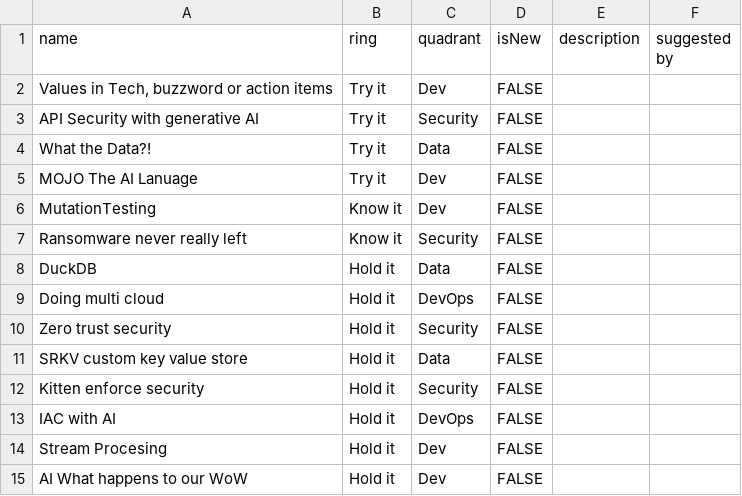
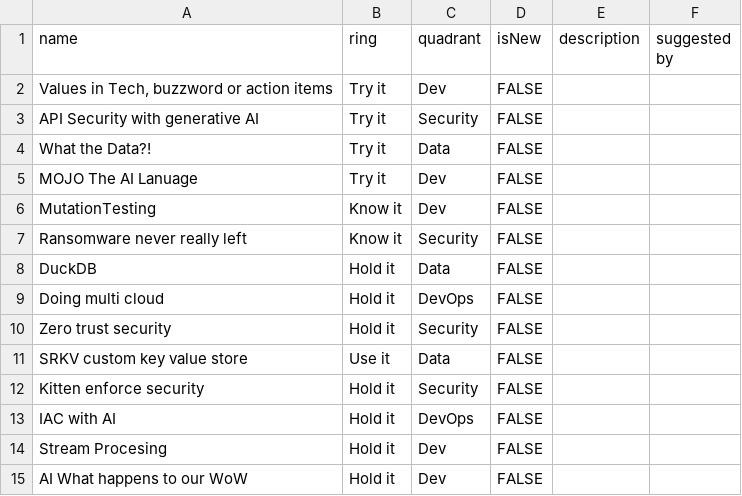
Before and after one commit to DataWorkz-NL/tech-radar, a CSV file: static/data/radar.csv, drawn as a sheet.

Commit message:
Update radar.csv

```diff
--- a/static/data/radar.csv
+++ b/static/data/radar.csv
@@ -10,3 +10,3 @@ Doing multi cloud;Hold it;DevOps; FALSE; ;
 Zero trust security;Hold it;Security; FALSE; ;
-SRKV custom key value store;Hold it;Data; FALSE; ;
+SRKV custom key value store;Use it;Data; FALSE; ;
 Kitten enforce security;Hold it;Security; FALSE; ;
```
